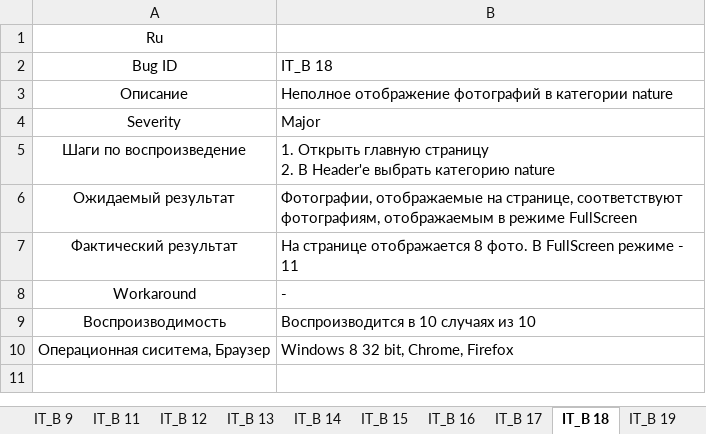
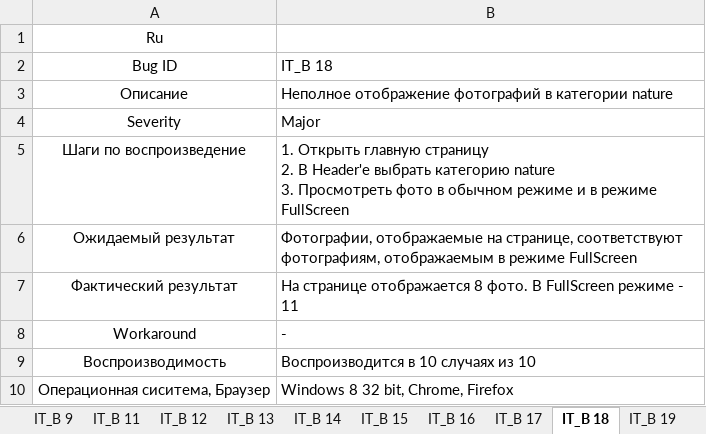
Before and after one commit to SamSSV/BReport, an Excel workbook: Bug report.xlsx, sheet IT_B 18, drawn as a sheet; values as stored, in another font and other column widths than the file's, no borders; ↵ is a line break in a cell; the diff names each change by its address in the sheet, - before the commit and + after, or states it on an @@ line.

```diff
--- a/Bug report.xlsx (sheet IT_B 18)
+++ b/Bug report.xlsx (sheet IT_B 18)
-B5: …категорию nature
+B5: …категорию nature ↵ 3. Просмотреть фото в обычном режиме и в режиме FullScreen
```
Also changed, not shown: sheet IT_B 21, sheet IT_B 16, sheet IT_B 17, sheet IT_B 12, other sheet tabs, charts or pictures, 2 other files.
